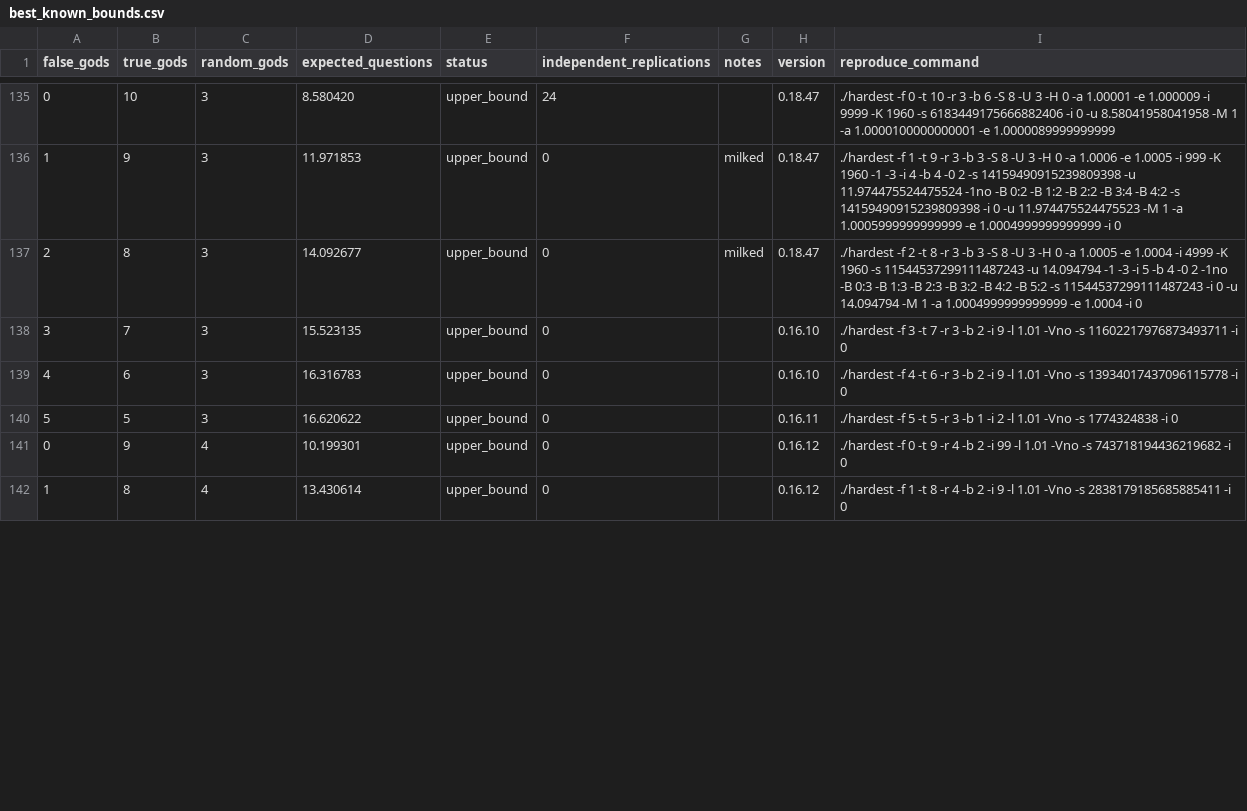
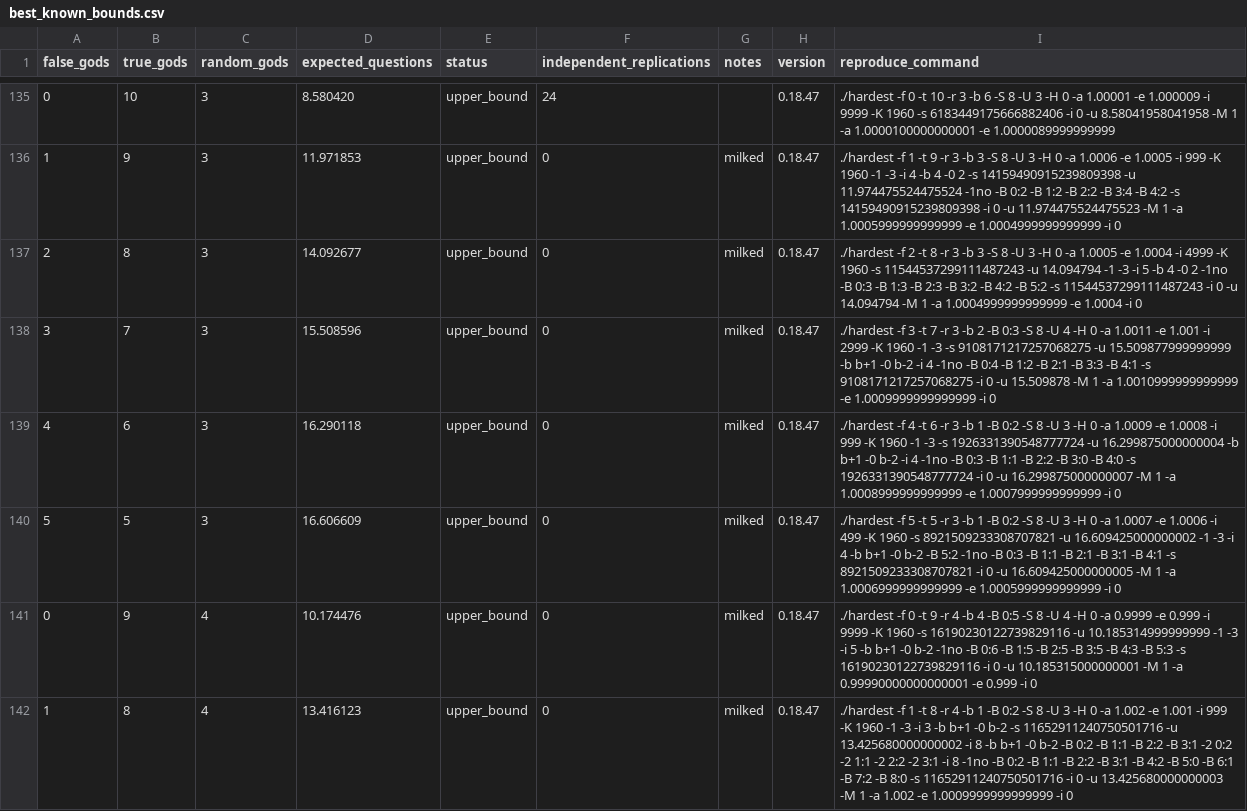
Before and after one commit to DanielVallstrom/hardest, a CSV file: best_known_bounds.csv, drawn as a sheet; only a part is shown, gaps mark what is left out; the diff covers the shown part only.

Commit message:
updated bounds

```diff
--- a/best_known_bounds.csv
+++ b/best_known_bounds.csv
@@ -137,6 +137,6 @@ false_gods,true_gods,random_gods,expected_questions,status,independent_replicati
 2,8,3,14.092677,upper_bound,0,milked,0.18.47,./hardest -f 2 -t 8 -r 3 -b 3 -S 8 -U 3 -H 0 -a 1.0005 -e 1.0004 -i 4999 -K 1960 -s 11544537299111487243 -u 14.094794 -1 -3 -i 5 -b 4 -0 2 -1no -B 0:3 -B 1:3 -B 2:3 -B 3:2 -B 4:2 -B 5:2 -s 11544537299111487243 -i 0 -u 14.094794 -M 1 -a 1.0004999999999999 -e 1.0004 -i 0
-3,7,3,15.523135,upper_bound,0,,0.16.10,./hardest -f 3 -t 7 -r 3 -b 2 -i 9 -l 1.01 -Vno -s 11602217976873493711 -i 0
-4,6,3,16.316783,upper_bound,0,,0.16.10,./hardest -f 4 -t 6 -r 3 -b 2 -i 9 -l 1.01 -Vno -s 13934017437096115778 -i 0
-5,5,3,16.620622,upper_bound,0,,0.16.11,./hardest -f 5 -t 5 -r 3 -b 1 -i 2 -l 1.01 -Vno -s 1774324838 -i 0
-0,9,4,10.199301,upper_bound,0,,0.16.12,./hardest -f 0 -t 9 -r 4 -b 2 -i 99 -l 1.01 -Vno -s 743718194436219682 -i 0
-1,8,4,13.430614,upper_bound,0,,0.16.12,./hardest -f 1 -t 8 -r 4 -b 2 -i 9 -l 1.01 -Vno -s 2838179185685885411 -i 0
+3,7,3,15.508596,upper_bound,0,milked,0.18.47,./hardest -f 3 -t 7 -r 3 -b 2 -B 0:3 -S 8 -U 4 -H 0 -a 1.0011 -e 1.001 -i 2999 -K 1960 -1 -3 -s 9108171217257068275 -u 15.509877999999999 -b b+1 -0 b-2 -i 4 -1no -B 0:4 -B 1:2 -B 2:1 -B 3:3 -B 4:1 -s 9108171217257068275 -i 0 -u 15.509878 -M 1 -a 1.0010999999999999 -e 1.0009999999999999 -i 0
+4,6,3,16.290118,upper_bound,0,milked,0.18.47,./hardest -f 4 -t 6 -r 3 -b 1 -B 0:2 -S 8 -U 3 -H 0 -a 1.0009 -e 1.0008 -i 999 -K 1960 -1 -3 -s 1926331390548777724 -u 16.299875000000004 -b b+1 -0 b-2 -i 4 -1no -B 0:3 -B 1:1 -B 2:2 -B 3:0 -B 4:0 -s 1926331390548777724 -i 0 -u 16.299875000000007 -M 1 -a 1.0008999999999999 -e 1.0007999999999999 -i 0
+5,5,3,16.606609,upper_bound,0,milked,0.18.47,./hardest -f 5 -t 5 -r 3 -b 1 -B 0:2 -S 8 -U 3 -H 0 -a 1.0007 -e 1.0006 -i 499 -K 1960 -s 8921509233308707821 -u 16.609425000000002 -1 -3 -i 4 -b b+1 -0 b-2 -B 5:2 -1no -B 0:3 -B 1:1 -B 2:1 -B 3:1 -B 4:1 -s 8921509233308707821 -i 0 -u 16.609425000000005 -M 1 -a 1.0006999999999999 -e 1.0005999999999999 -i 0
+0,9,4,10.174476,upper_bound,0,milked,0.18.47,./hardest -f 0 -t 9 -r 4 -b 4 -B 0:5 -S 8 -U 4 -H 0 -a 0.9999 -e 0.999 -i 9999 -K 1960 -s 16190230122739829116 -u 10.185314999999999 -1 -3 -i 5 -b b+1 -0 b-2 -1no -B 0:6 -B 1:5 -B 2:5 -B 3:5 -B 4:3 -B 5:3 -s 16190230122739829116 -i 0 -u 10.185315000000001 -M 1 -a 0.99990000000000001 -e 0.999 -i 0
+1,8,4,13.416123,upper_bound,0,milked,0.18.47,./hardest -f 1 -t 8 -r 4 -b 1 -B 0:2 -S 8 -U 3 -H 0 -a 1.002 -e 1.001 -i 999 -K 1960 -1 -3 -i 3 -b b+1 -0 b-2 -s 11652911240750501716 -u 13.425680000000002 -i 8 -b b+1 -0 b-2 -B 0:2 -B 1:1 -B 2:2 -B 3:1 -2 0:2 -2 1:1 -2 2:2 -2 3:1 -i 8 -1no -B 0:2 -B 1:1 -B 2:2 -B 3:1 -B 4:2 -B 5:0 -B 6:1 -B 7:2 -B 8:0 -s 11652911240750501716 -i 0 -u 13.425680000000003 -M 1 -a 1.002 -e 1.0009999999999999 -i 0
```
Also changed, not shown: 19 edited cells elsewhere in this file.
